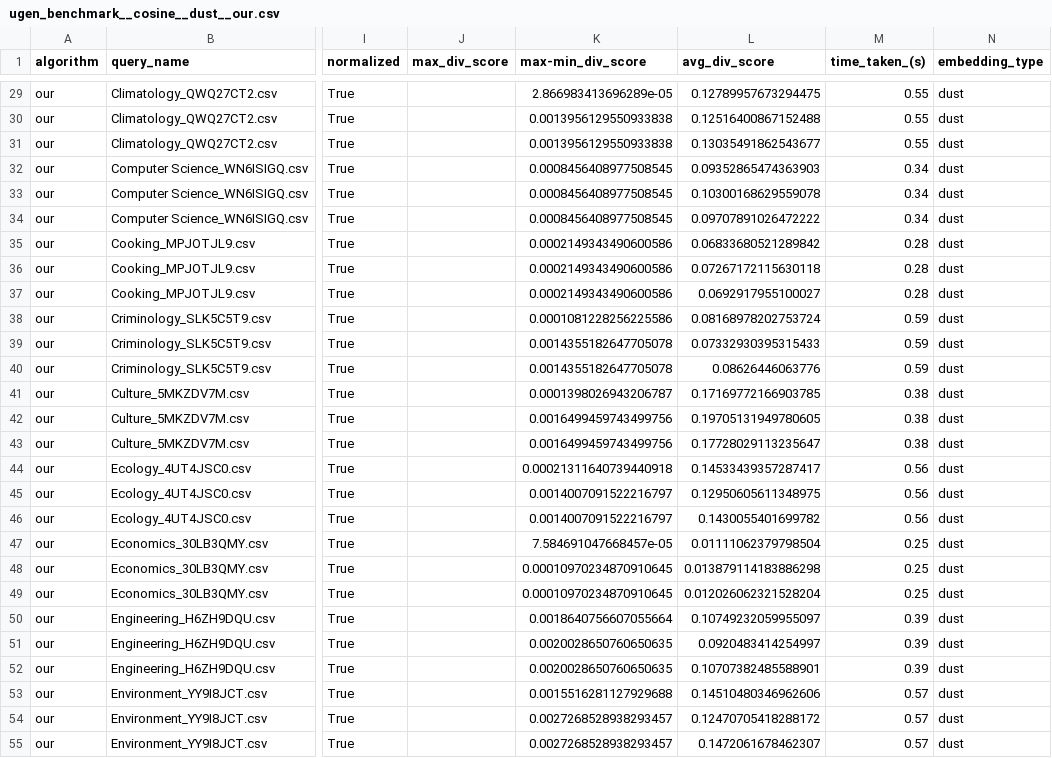
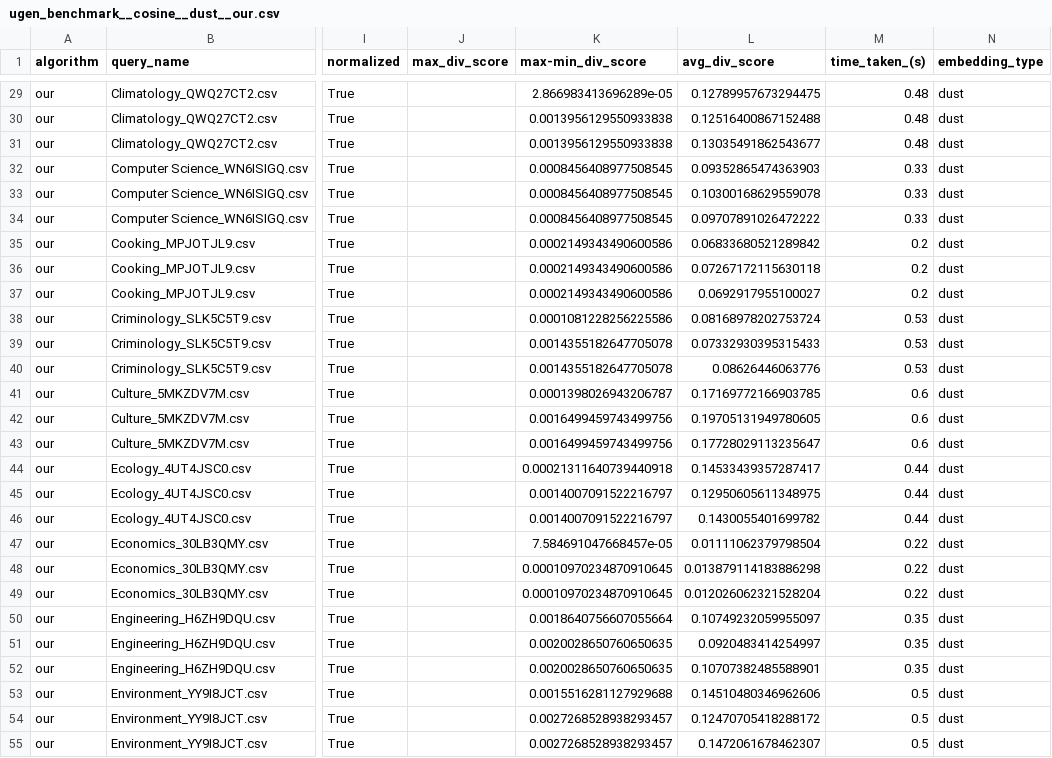
Before and after one commit to northeastern-datalab/dust, a CSV file: diversity_algorithms/search_baseline_stats/ugen_benchmark__cosine__dust__our.csv, drawn as a sheet; only a part is shown, gaps mark what is left out; the diff covers the shown part only; the diff names each change by its address in the sheet, - before the commit and + after, or states it on an @@ line.

```diff
--- a/diversity_algorithms/search_baseline_stats/ugen_benchmark__cosine__dust__our.csv
+++ b/diversity_algorithms/search_baseline_stats/ugen_benchmark__cosine__dust__our.csv
-M29:M31 (time_taken_(s)): 0.55
+M29:M31 (time_taken_(s)): 0.48
-M32:M34 (time_taken_(s)): 0.34
+M32:M34 (time_taken_(s)): 0.33
-M35:M37 (time_taken_(s)): 0.28
+M35:M37 (time_taken_(s)): 0.2
-M38:M40 (time_taken_(s)): 0.59
+M38:M40 (time_taken_(s)): 0.53
-M41:M43 (time_taken_(s)): 0.38
+M41:M43 (time_taken_(s)): 0.6
-M44:M46 (time_taken_(s)): 0.56
+M44:M46 (time_taken_(s)): 0.44
-M47:M49 (time_taken_(s)): 0.25
+M47:M49 (time_taken_(s)): 0.22
-M50:M52 (time_taken_(s)): 0.39
+M50:M52 (time_taken_(s)): 0.35
-M53:M55 (time_taken_(s)): 0.57
+M53:M55 (time_taken_(s)): 0.5
```
Also changed, not shown: 90 edited cells elsewhere in this file, 2 other files.
